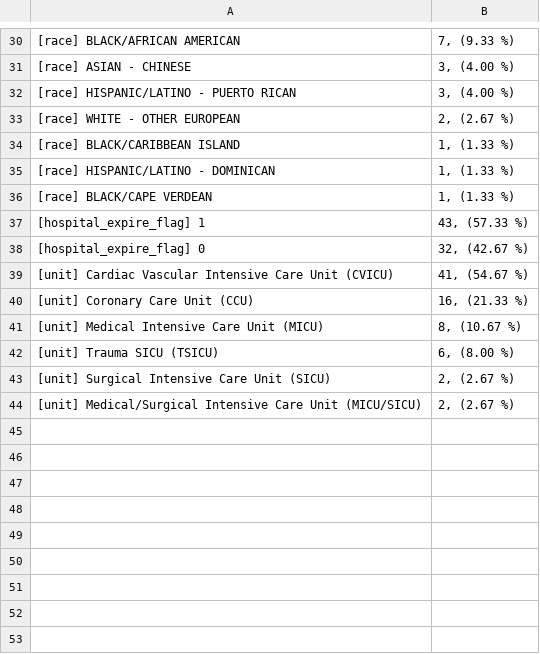
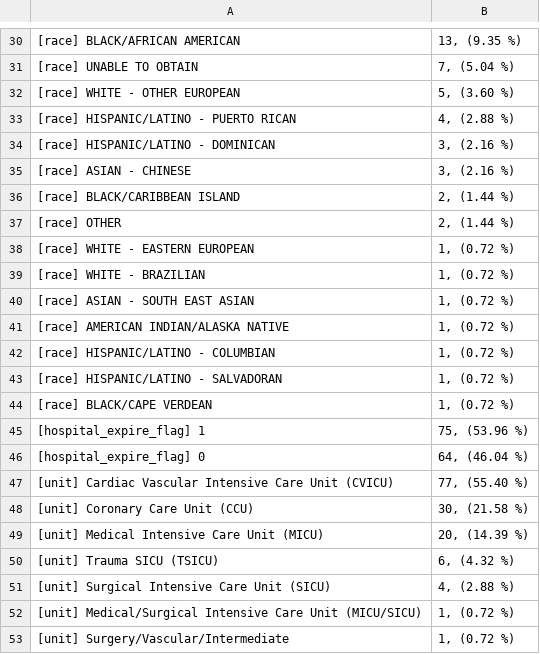
Before and after one commit to isears/tabecmo, a CSV file: results/table1_ECMO.csv, drawn as a sheet; only a part is shown, gaps mark what is left out; removed rows and columns are numbered as before the commit, all else as after; the diff covers the shown part only; the diff names each change by its address in the sheet, - before the commit and + after, or states it on an @@ line.

```diff
--- a/results/table1_ECMO.csv
+++ b/results/table1_ECMO.csv
-B30: 7, (9.33 %)
+B30: 13, (9.35 %)
-row 31: [race] ASIAN - CHINESE | 3, (4.00 %)
-row 32: [race] HISPANIC/LATINO - PUERTO RICAN | 3, (4.00 %)
+row 31: [race] UNABLE TO OBTAIN | 7, (5.04 %)
-B32: 2, (2.67 %)
+B32: 5, (3.60 %)
-row 34: [race] BLACK/CARIBBEAN ISLAND | 1, (1.33 %)
+row 33: [race] HISPANIC/LATINO - PUERTO RICAN | 4, (2.88 %)
-B34: 1, (1.33 %)
+B34: 3, (2.16 %)
+row 35: [race] ASIAN - CHINESE | 3, (2.16 %)
+row 36: [race] BLACK/CARIBBEAN ISLAND | 2, (1.44 %)
+row 37: [race] OTHER | 2, (1.44 %)
+row 38: [race] WHITE - EASTERN EUROPEAN | 1, (0.72 %)
+row 39: [race] WHITE - BRAZILIAN | 1, (0.72 %)
+row 40: [race] ASIAN - SOUTH EAST ASIAN | 1, (0.72 %)
+row 41: [race] AMERICAN INDIAN/ALASKA NATIVE | 1, (0.72 %)
+row 42: [race] HISPANIC/LATINO - COLUMBIAN | 1, (0.72 %)
+row 43: [race] HISPANIC/LATINO - SALVADORAN | 1, (0.72 %)
-B44: 1, (1.33 %)
+B44: 1, (0.72 %)
-B45: 43, (57.33 %)
+B45: 75, (53.96 %)
-B46: 32, (42.67 %)
+B46: 64, (46.04 %)
-B47: 41, (54.67 %)
+B47: 77, (55.40 %)
-B48: 16, (21.33 %)
+B48: 30, (21.58 %)
-B49: 8, (10.67 %)
+B49: 20, (14.39 %)
-B50: 6, (8.00 %)
+B50: 6, (4.32 %)
-B51: 2, (2.67 %)
+B51: 4, (2.88 %)
-B52: 2, (2.67 %)
+B52: 1, (0.72 %)
+row 53: [unit] Surgery/Vascular/Intermediate | 1, (0.72 %)
```
Also changed, not shown: 26 edited cells elsewhere in this file, results/aggregated_stats.csv, results/attributions.csv, 4 other files.
